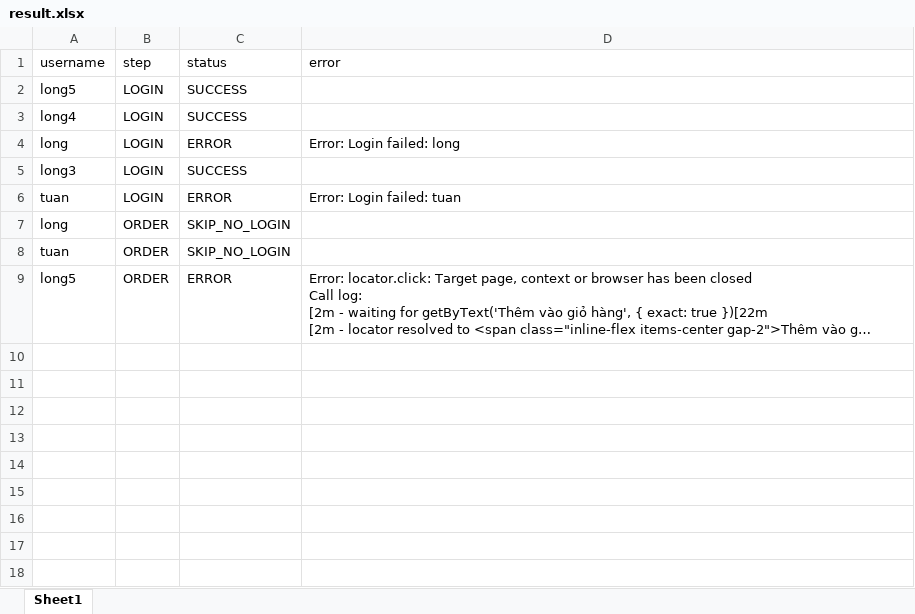
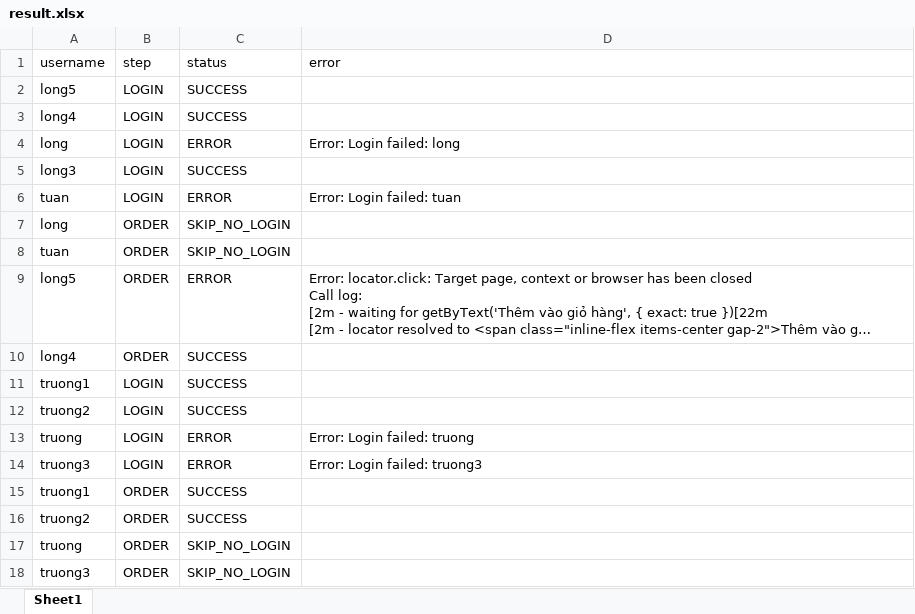
Before and after one commit to ltuan724/test-auto-2nd, an Excel workbook: result.xlsx, sheet Sheet1, drawn as a sheet; long unchanged cells end in …; values as stored, in another font and other column widths than the file's, no borders; the diff names each change by its address in the sheet, - before the commit and + after, or states it on an @@ line.

Commit message:
Update test results, storage states, and remove createaccount test

```diff
--- a/result.xlsx (sheet Sheet1)
+++ b/result.xlsx (sheet Sheet1)
+row 10: long4 | ORDER | SUCCESS
+row 11: truong1 | LOGIN | SUCCESS
+row 12: truong2 | LOGIN | SUCCESS
+row 13: truong | LOGIN | ERROR | Error: Login failed: truong
+row 14: truong3 | LOGIN | ERROR | Error: Login failed: truong3
+row 15: truong1 | ORDER | SUCCESS
+row 16: truong2 | ORDER | SUCCESS
+row 17: truong | ORDER | SKIP_NO_LOGIN
+row 18: truong3 | ORDER | SKIP_NO_LOGIN
```
Also changed, not shown: data.xlsx, 6 other files.
